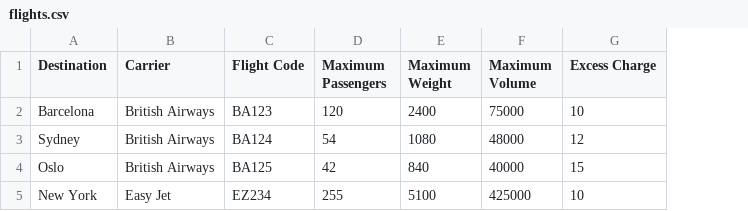
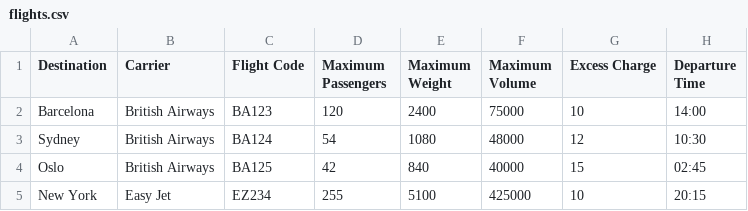
Before and after one commit to jam-fhi/hw-ase-stage-one-check-in-system, a CSV file: flights.csv, drawn as a sheet; the diff names each change by its address in the sheet, - before the commit and + after, or states it on an @@ line.

Commit message:
Adding departure and closing check-in times

```diff
--- a/flights.csv
+++ b/flights.csv
+column H (Departure Time), rows 2-5: 14:00 | 10:30 | 02:45 | 20:15
```
Also changed, not shown: 2 other files.
